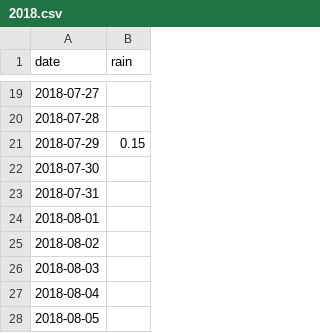
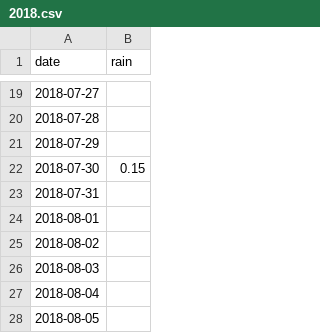
Before and after one commit to cleaversolutions/rain, a CSV file: _data/2018.csv, drawn as a sheet; only a part is shown, gaps mark what is left out.

Commit message:
Update 2018.csv

```diff
--- a/_data/2018.csv
+++ b/_data/2018.csv
@@ -20,4 +20,4 @@ date,rain
 2018-07-28,
-2018-07-29,0.15
-2018-07-30,
+2018-07-29,
+2018-07-30,0.15
 2018-07-31,
```
